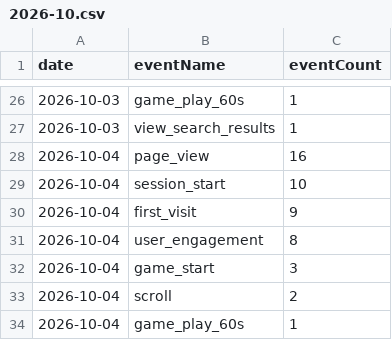
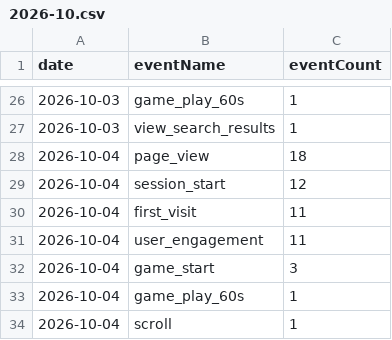
Before and after one commit to thanhnt1910/gsc-data, a CSV file: data/ga4/events/2026-10.csv, drawn as a sheet; only a part is shown, gaps mark what is left out.

```diff
--- a/data/ga4/events/2026-10.csv
+++ b/data/ga4/events/2026-10.csv
@@ -27,8 +27,8 @@ date,eventName,eventCount
 2026-10-03,view_search_results,1
-2026-10-04,page_view,16
-2026-10-04,session_start,10
-2026-10-04,first_visit,9
-2026-10-04,user_engagement,8
+2026-10-04,page_view,18
+2026-10-04,session_start,12
+2026-10-04,first_visit,11
+2026-10-04,user_engagement,11
 2026-10-04,game_start,3
-2026-10-04,scroll,2
 2026-10-04,game_play_60s,1
+2026-10-04,scroll,1
```
Also changed, not shown: data/ga4/channels/2026-10.csv, data/ga4/landing/2026-10.csv, 5 other files.
